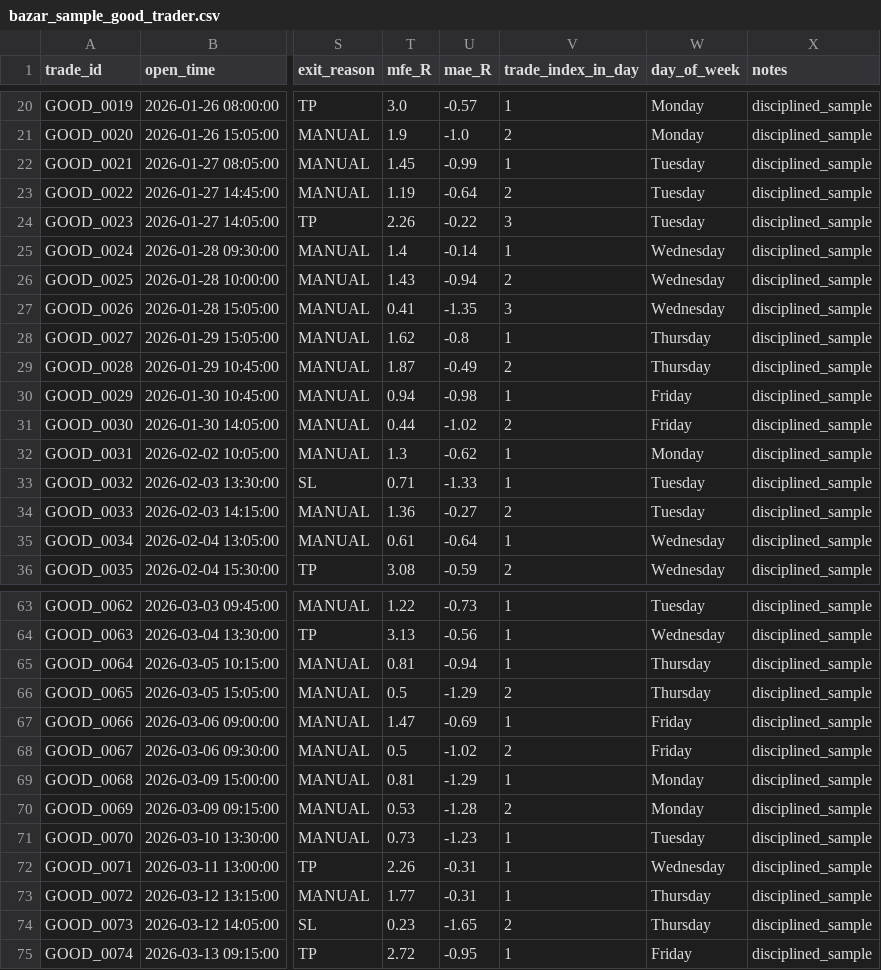
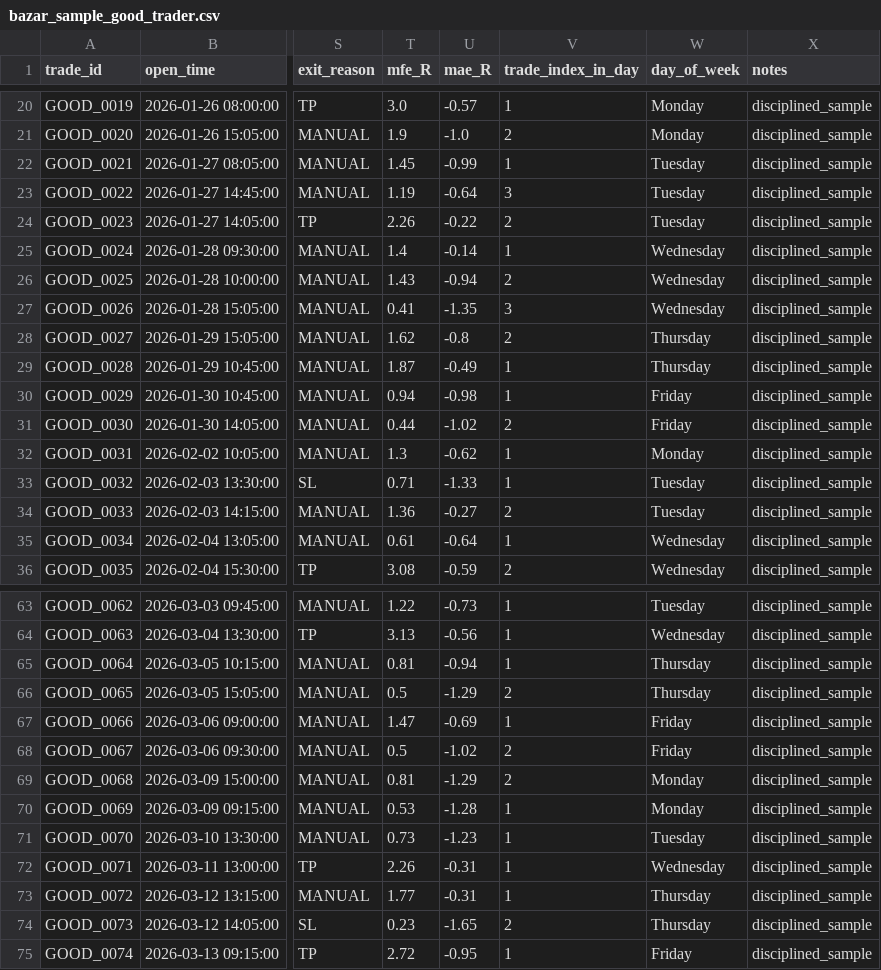
Before and after one commit to Khosro-51/bazar-audit-demo, a CSV file: sample_data/bazar_sample_good_trader.csv, drawn as a sheet; only a part is shown, gaps mark what is left out; the diff covers the shown part only; the diff names each change by its address in the sheet, - before the commit and + after, or states it on an @@ line.

```diff
--- a/sample_data/bazar_sample_good_trader.csv
+++ b/sample_data/bazar_sample_good_trader.csv
-V23 (trade_index_in_day): 2
+V23 (trade_index_in_day): 3
-V24 (trade_index_in_day): 3
+V24 (trade_index_in_day): 2
-V28 (trade_index_in_day): 1
+V28 (trade_index_in_day): 2
-V29 (trade_index_in_day): 2
+V29 (trade_index_in_day): 1
-V69 (trade_index_in_day): 1
+V69 (trade_index_in_day): 2
-V70 (trade_index_in_day): 2
+V70 (trade_index_in_day): 1
```
Also changed, not shown: 13 edited cells elsewhere in this file, sample_data/bazar_sample_average_trader.csv, sample_data/bazar_sample_behavior_problem_trader.csv, 12 other files.
